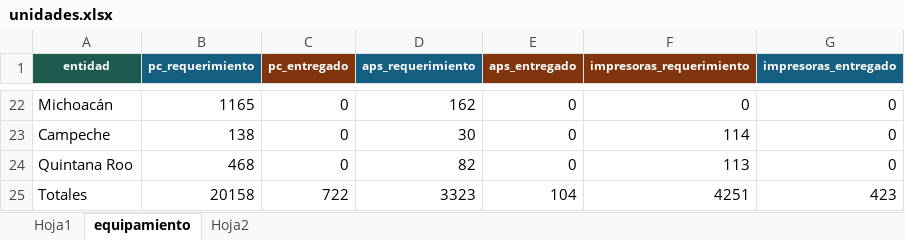
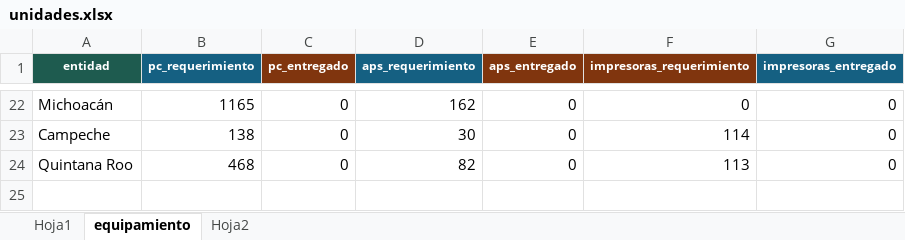
Before and after one commit to DanielJimenezA/implementacion_eds_imb, an Excel workbook: excel/unidades.xlsx, sheet equipamiento, drawn as a sheet; only a part is shown, gaps mark what is left out; values as stored, in another font and other column widths than the file's, no borders; the diff names each change by its address in the sheet, - before the commit and + after, or states it on an @@ line.

Commit message:
feat: integra equipamiento y corrige lógica de etapas de uso- Agrega lectura y procesamiento de hoja equipamiento- Genera archivo data/equipamiento.json- Implementa matriz de avance de equipamiento por entidad- Agrega KPI de avance nacional para PC, AP'S e impresoras- Calcula porcentajes de avance a partir de requeridos y entregados- Incorpora tooltips con detalle de equipamiento por entidad- Corrige normalización de campo entidad en equipamiento- Consolida KPI de avance bajo y medio en indicador 'En proceso'- Redefine KPI de Uso parcial y Uso completo utilizando columnas USO PHEDS y USO MOCE- Corrige cálculo de etapas Formato PHEDS, Formato MoCE y Configuración para depender exclusivamente de estados concluidos- Corrige clasificación de etapas de uso eliminando dependencia del porcentaje de avance- Ajusta visualización y distribución responsive de KPI cards- Mejora consistencia entre matriz, detalle de unidades y visualizaciones

```diff
--- a/excel/unidades.xlsx (sheet equipamiento)
+++ b/excel/unidades.xlsx (sheet equipamiento)
-row 25: Totales | 20158 | 722 | 3323 | 104 | 4251 | 423
```
Also changed, not shown: sheet Hoja1, 5 other files.
